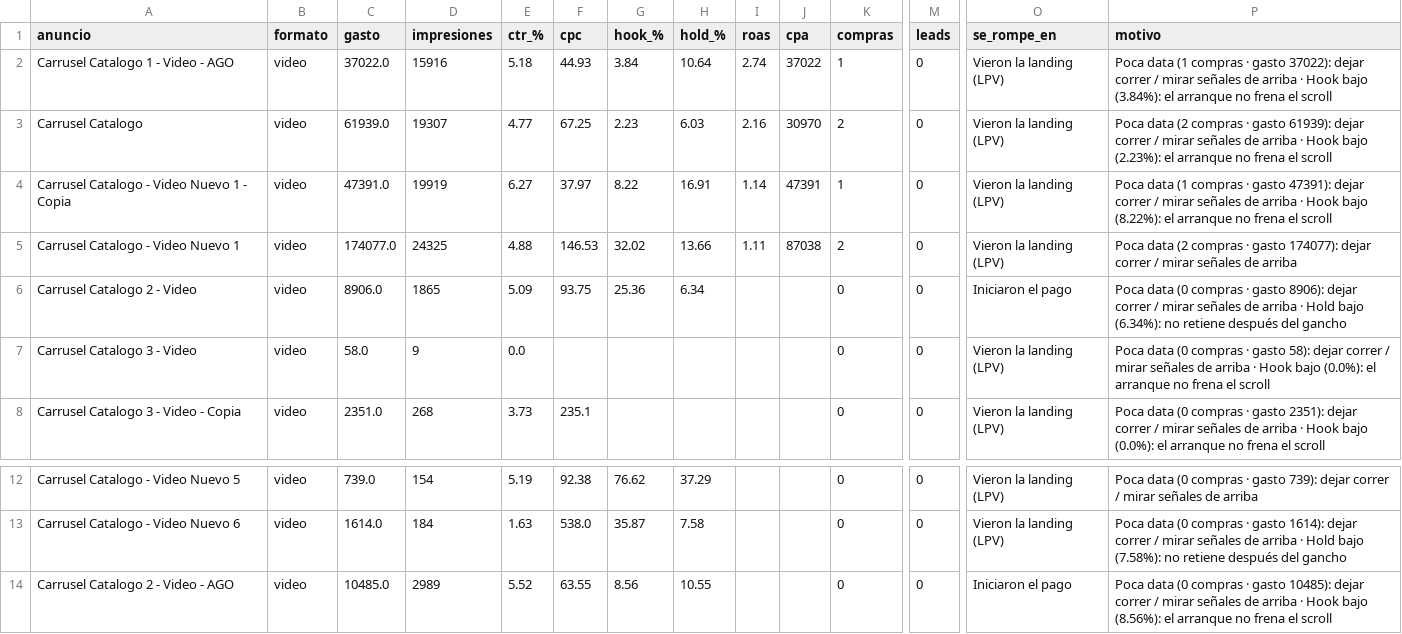
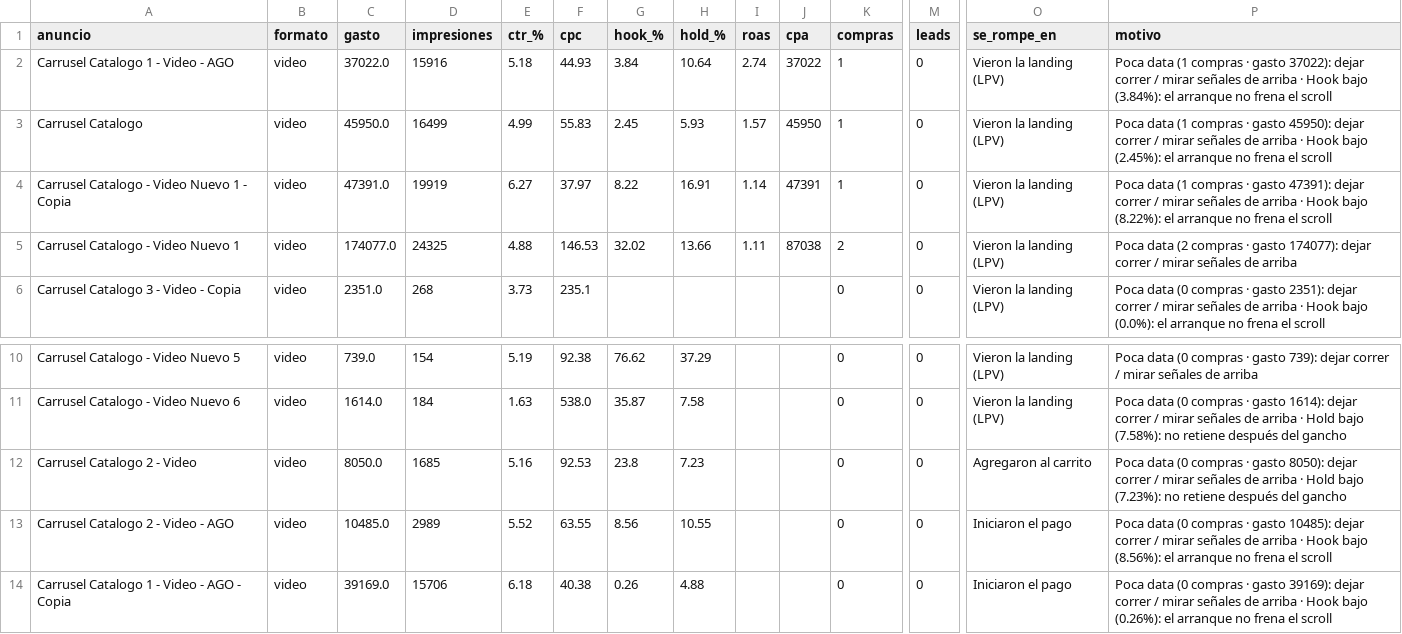
Before and after one commit to magdalenadialeva/maia-hub, a CSV file: brandbrain/piera_creativos.csv, drawn as a sheet; only a part is shown, gaps mark what is left out; the shorter side is filled out with more unchanged rows; removed rows and columns are numbered as before the commit, all else as after; rows hold the shown columns only; the diff names each change by its address in the sheet, - before the commit and + after, or states it on an @@ line.

```diff
--- a/brandbrain/piera_creativos.csv
+++ b/brandbrain/piera_creativos.csv
-C3 (gasto): 61939.0
+C3 (gasto): 45950.0
-D3 (impresiones): 19307
+D3 (impresiones): 16499
-E3 (ctr_%): 4.77
+E3 (ctr_%): 4.99
-F3 (cpc): 67.25
+F3 (cpc): 55.83
-G3 (hook_%): 2.23
+G3 (hook_%): 2.45
-H3 (hold_%): 6.03
+H3 (hold_%): 5.93
-I3 (roas): 2.16
+I3 (roas): 1.57
-J3 (cpa): 30970
+J3 (cpa): 45950
-K3 (compras): 2
+K3 (compras): 1
-P3 (motivo): Poca data (2 compras · gasto 61939): dejar correr / mirar señales de arriba · Hook bajo (2.23%): el arranque…
+P3 (motivo): Poca data (1 compras · gasto 45950): dejar correr / mirar señales de arriba · Hook bajo (2.45%): el arranque…
-row 6: Carrusel Catalogo 2 - Video | video | 8906.0 | 1865 | 5.09 | 93.75 | 25.36 | 6.34 |  |  | 0 | 0 | Iniciaron el pago | Poca data (0 compras · gasto 8906): dejar correr / mirar señales de arriba · Hold bajo (6.34%): no retiene después del gancho
-row 7: Carrusel Catalogo 3 - Video | video | 58.0 | 9 | 0.0 |  |  |  |  |  | 0 | 0 | Vieron la landing (LPV) | Poca data (0 compras · gasto 58): dejar correr / mirar señales de arriba · Hook bajo (0.0%): el arranque no frena el scroll
+row 12: Carrusel Catalogo 2 - Video | video | 8050.0 | 1685 | 5.16 | 92.53 | 23.8 | 7.23 |  |  | 0 | 0 | Agregaron al carrito | Poca data (0 compras · gasto 8050): dejar correr / mirar señales de arriba · Hold bajo (7.23%): no retiene después del gancho
```
Also changed, not shown: brandbrain/pulpa_creativos.csv, brandbrain/vresia_creativos.csv, 45 other files.
